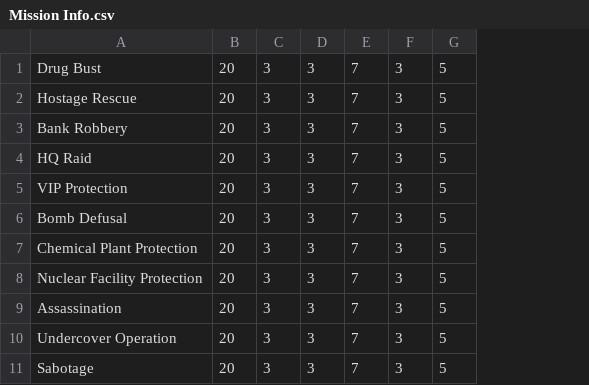
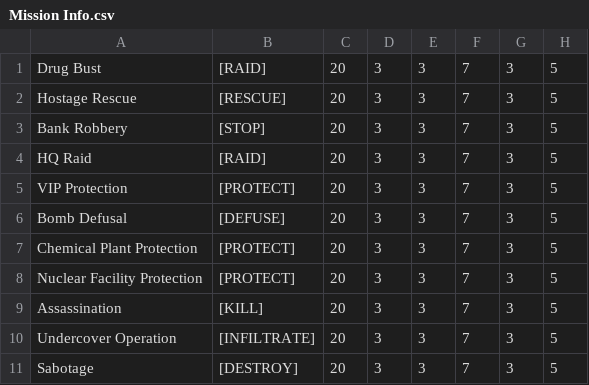
Before and after one commit to AshleyBlakeHood/TC, a CSV file: The Company/Assets/Resources/Mission Info.csv, drawn as a sheet; the diff names each change by its address in the sheet, - before the commit and + after, or states it on an @@ line.

Commit message:
Stuff Done for Ve Meeting
Everything done except problems with linking back to Game Manager and
Deleting from the Active missions list.

```diff
--- a/The Company/Assets/Resources/Mission Info.csv
+++ b/The Company/Assets/Resources/Mission Info.csv
+column B, rows 1-11: [RAID] | [RESCUE] | [STOP] | [RAID] | [PROTECT] | [DEFUSE] | [PROTECT] | [PROTECT] | [KILL] | [INFILTRATE] | [DESTROY]
```
Also changed, not shown: 16 other files.
